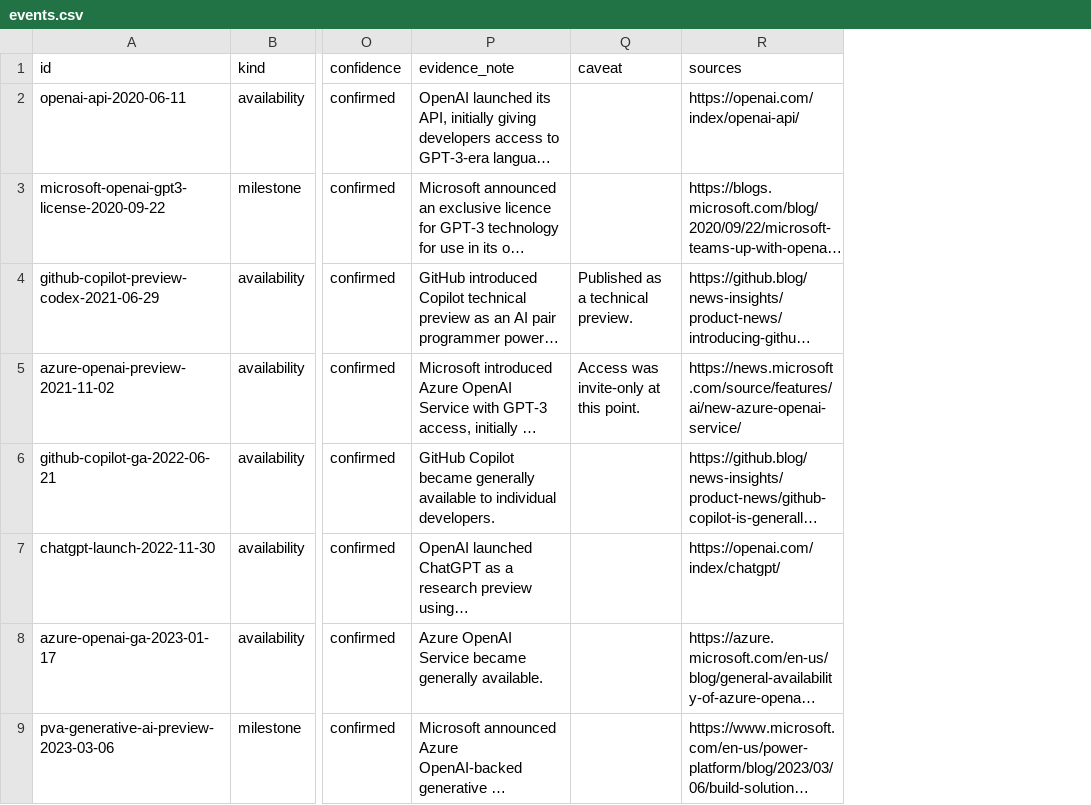
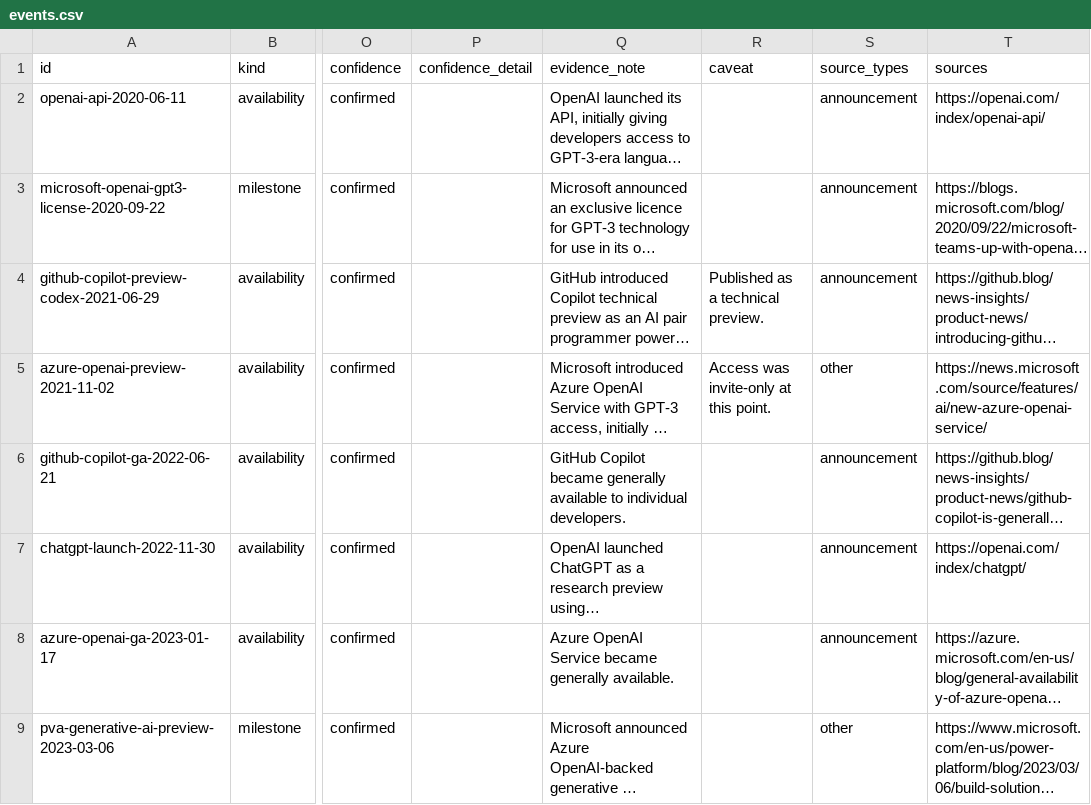
Before and after one commit to Bibbleq/frontier-model-tracker, a CSV file: generated/events.csv, drawn as a sheet; only a part is shown, gaps mark what is left out; long unchanged cells end in …; the diff names each change by its address in the sheet, - before the commit and + after, or states it on an @@ line.

```diff
--- a/generated/events.csv
+++ b/generated/events.csv
+column P (confidence_detail), empty
+column S (source_types), rows 2-9: announcement | announcement | announcement | other | announcement | announcement | announcement | other
```
Also changed, not shown: 5 other files.
